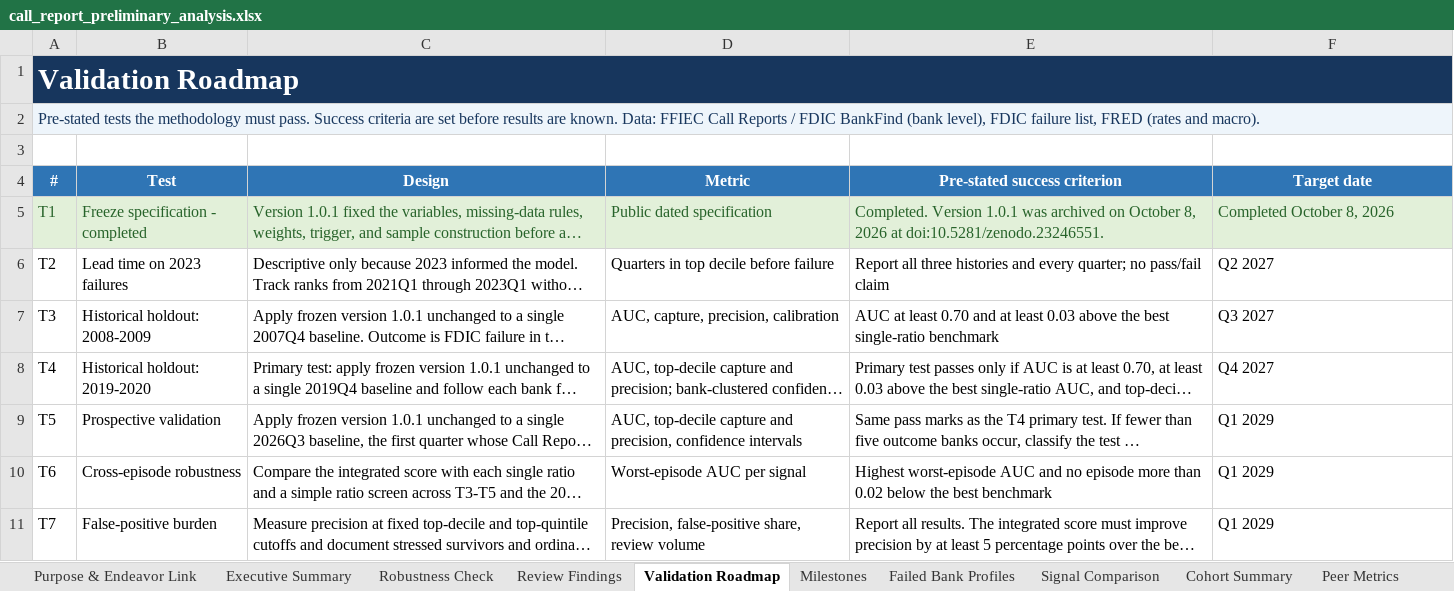
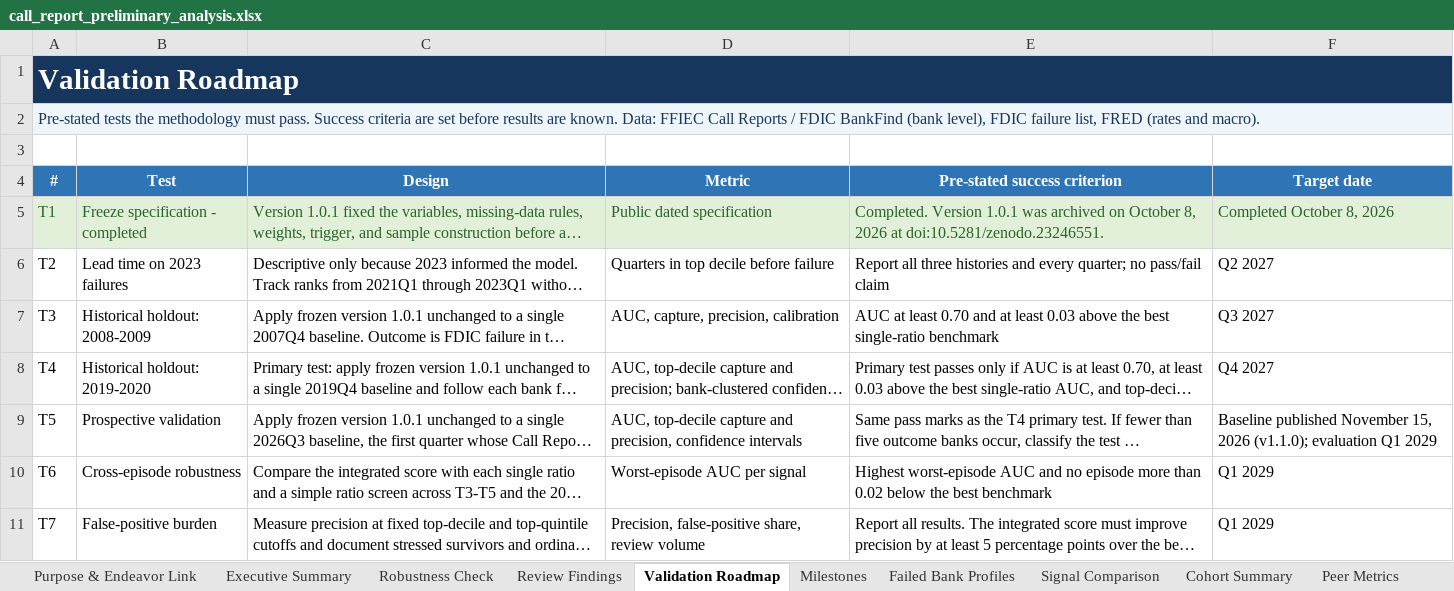
Before and after one commit to Buildornothing/call-report-early-warning, an Excel workbook: call_report_preliminary_analysis.xlsx, sheet Validation Roadmap, drawn as a sheet; only a part is shown; long unchanged cells end in …; values as stored, in another font and other column widths than the file's, no borders; the diff names each change by its address in the sheet, - before the commit and + after, or states it on an @@ line.

```diff
--- a/call_report_preliminary_analysis.xlsx (sheet Validation Roadmap)
+++ b/call_report_preliminary_analysis.xlsx (sheet Validation Roadmap)
-F9 (Target date): Q1 2029
+F9 (Target date): Baseline published November 15, 2026 (v1.1.0); evaluation Q1 2029
```
Also changed, not shown: sheet Purpose & Endeavor Link, sheet Milestones, sheet Review Findings, other sheet tabs, charts or pictures, 16 other files.
